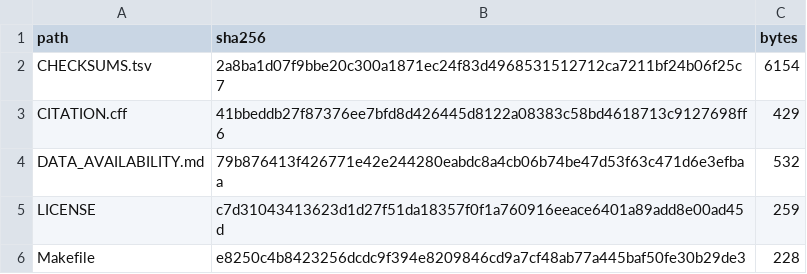
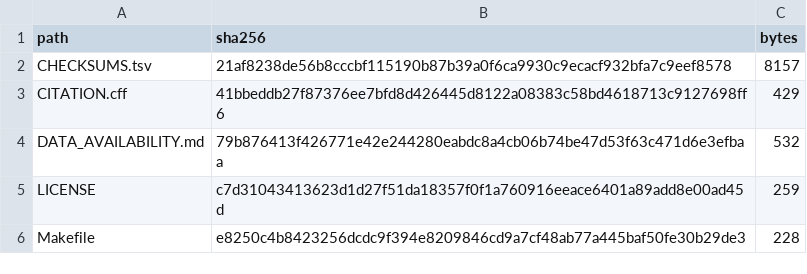
Before and after one commit to Parker-Lehner/ace2-mammalian-evolution, a TSV file: CHECKSUMS.tsv, drawn as a sheet; only a part is shown.

Commit message:
Finalize ACE2 JME submission package

```diff
--- a/CHECKSUMS.tsv
+++ b/CHECKSUMS.tsv
@@ -1,3 +1,3 @@
 path	sha256	bytes
-CHECKSUMS.tsv	2a8ba1d07f9bbe20c300a1871ec24f83d4968531512712ca7211bf24b06f25c7	6154
+CHECKSUMS.tsv	21af8238de56b8cccbf115190b87b39a0f6ca9930c9ecacf932bfa7c9eef8578	8157
 CITATION.cff	41bbeddb27f87376ee7bfd8d426445d8122a08383c58bd4618713c9127698ff6	429
```
